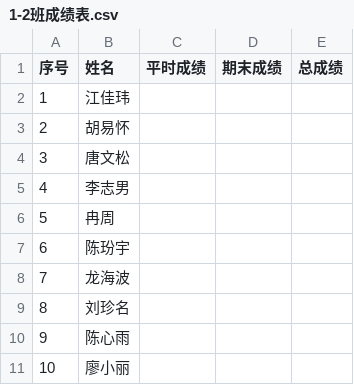
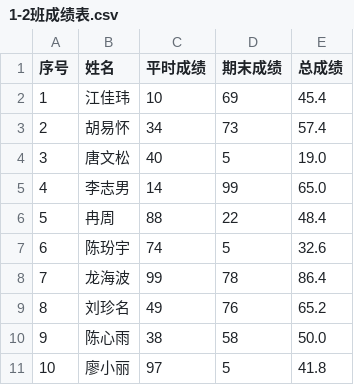
Before and after one commit to censujiang/Python-Study, a CSV file: 期末作业/内容/任务一/1-2班成绩表.csv, drawn as a sheet; only a part is shown; the diff covers the shown part only.

```diff
--- a/期末作业/内容/任务一/1-2班成绩表.csv
+++ b/期末作业/内容/任务一/1-2班成绩表.csv
@@ -1,11 +1,11 @@
 序号,姓名,平时成绩,期末成绩,总成绩
-1,江佳玮,,,
-2,胡易怀,,,
-3,唐文松,,,
-4,李志男,,,
-5,冉周,,,
-6,陈玢宇,,,
-7,龙海波,,,
-8,刘珍名,,,
-9,陈心雨,,,
-10,廖小丽,,,
+1,江佳玮,10,69,45.4
+2,胡易怀,34,73,57.4
+3,唐文松,40,5,19.0
+4,李志男,14,99,65.0
+5,冉周,88,22,48.4
+6,陈玢宇,74,5,32.6
+7,龙海波,99,78,86.4
+8,刘珍名,49,76,65.2
+9,陈心雨,38,58,50.0
+10,廖小丽,97,5,41.8
```
Also changed, not shown: 111 edited cells elsewhere in this file, 期末作业/内容/任务一/3-4班成绩表.csv, 1 other file.
